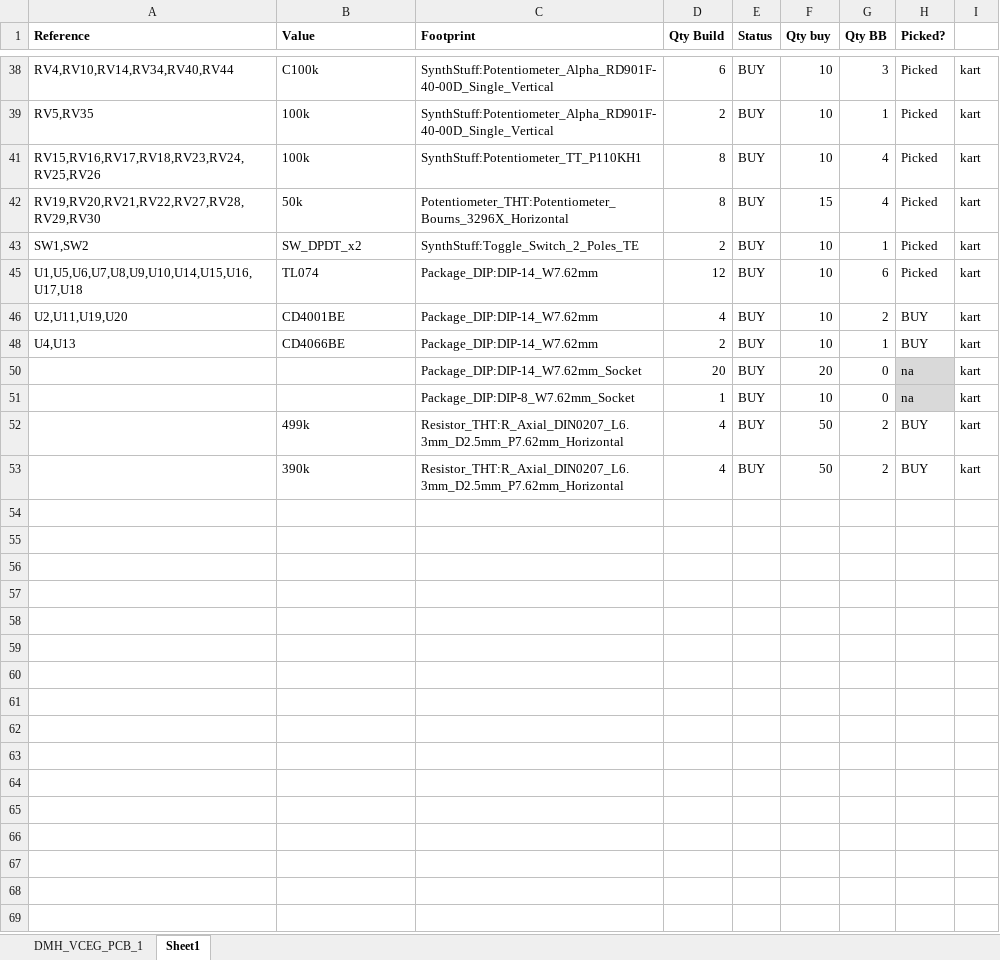
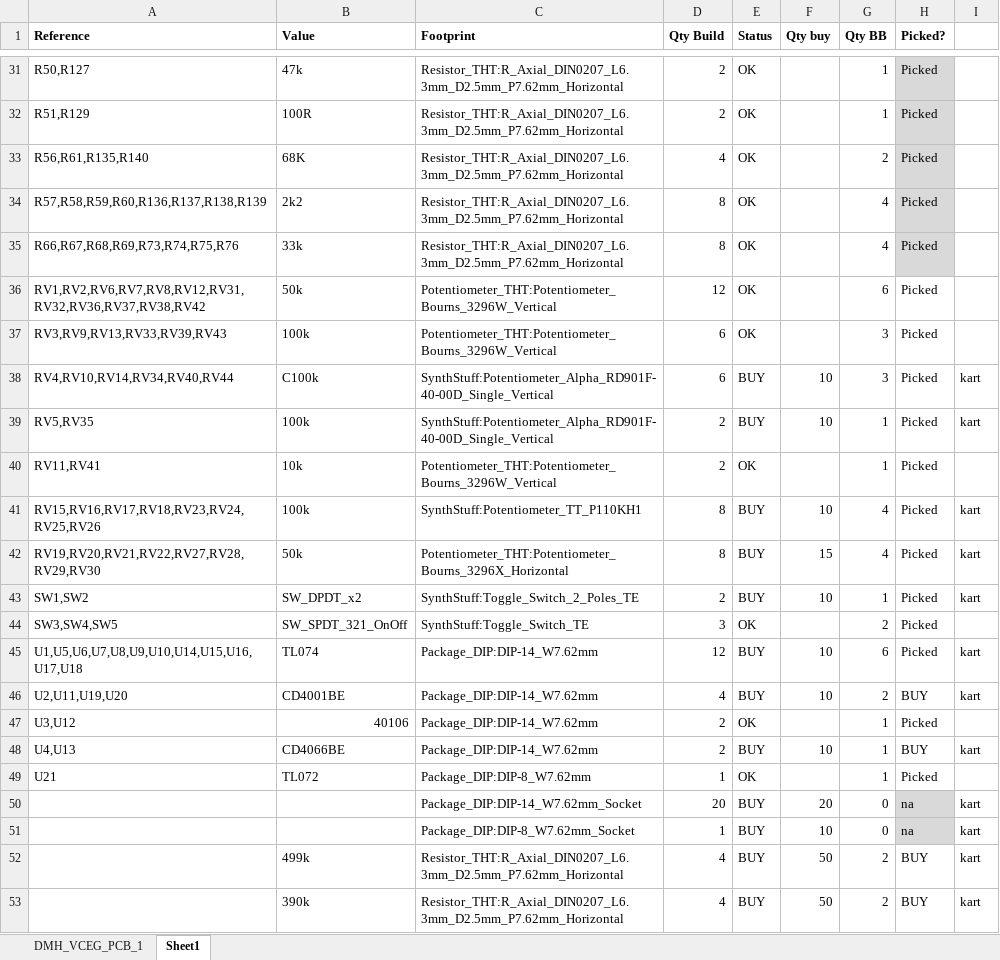
Before and after one commit to DeMarco/DMH-VCEG, an Excel workbook: Preliminary BoM.xlsx, sheet Sheet1, drawn as a sheet; only a part is shown, gaps mark what is left out; values as stored, in another font and other column widths than the file's, no borders; conditional formats not drawn; the diff covers the shown part only; the diff names each change by its address in the sheet, - before the commit and + after, or states it on an @@ line.

```diff
--- a/Preliminary BoM.xlsx (sheet Sheet1)
+++ b/Preliminary BoM.xlsx (sheet Sheet1)
@@ row 31 unhidden: R50,R127 | 47k | Resistor_THT:R_Axial_DIN0207_L6.3mm_D2.5mm_P7.62mm_Horizontal | 2 | OK |  | 1 | Picked @@
@@ row 32 unhidden: R51,R129 | 100R | Resistor_THT:R_Axial_DIN0207_L6.3mm_D2.5mm_P7.62mm_Horizontal | 2 | OK |  | 1 | Picked @@
@@ row 33 unhidden: R56,R61,R135,R140 | 68K | Resistor_THT:R_Axial_DIN0207_L6.3mm_D2.5mm_P7.62mm_Horizontal | 4 | OK |  | 2 | Picked @@
@@ row 34 unhidden: R57,R58,R59,R60,R136,R137,R138,R139 | 2k2 | Resistor_THT:R_Axial_DIN0207_L6.3mm_D2.5mm_P7.62mm_Horizontal | 8 | OK |  | 4 | Picked @@
@@ row 35 unhidden: R66,R67,R68,R69,R73,R74,R75,R76 | 33k | Resistor_THT:R_Axial_DIN0207_L6.3mm_D2.5mm_P7.62mm_Horizontal | 8 | OK |  | 4 | Picked @@
@@ row 36 unhidden: RV1,RV2,RV6,RV7,RV8,RV12,RV31,RV32,RV36,RV37,RV38,RV42 | 50k | Potentiometer_THT:Potentiometer_Bourns_3296W_Vertical | 12 | OK |  | 6 | Picked @@
@@ row 37 unhidden: RV3,RV9,RV13,RV33,RV39,RV43 | 100k | Potentiometer_THT:Potentiometer_Bourns_3296W_Vertical | 6 | OK |  | 3 | Picked @@
@@ row 40 unhidden: RV11,RV41 | 10k | Potentiometer_THT:Potentiometer_Bourns_3296W_Vertical | 2 | OK |  | 1 | Picked @@
@@ row 44 unhidden: SW3,SW4,SW5 | SW_SPDT_321_OnOff | SynthStuff:Toggle_Switch_TE | 3 | OK |  | 2 | Picked @@
@@ row 47 unhidden: U3,U12 | 40106 | Package_DIP:DIP-14_W7.62mm | 2 | OK |  | 1 | Picked @@
@@ row 49 unhidden: U21 | TL072 | Package_DIP:DIP-8_W7.62mm | 1 | OK |  | 1 | Picked @@
```
Also changed, not shown: 22 hidden or unhidden rows elsewhere in this sheet, 1 other file.
